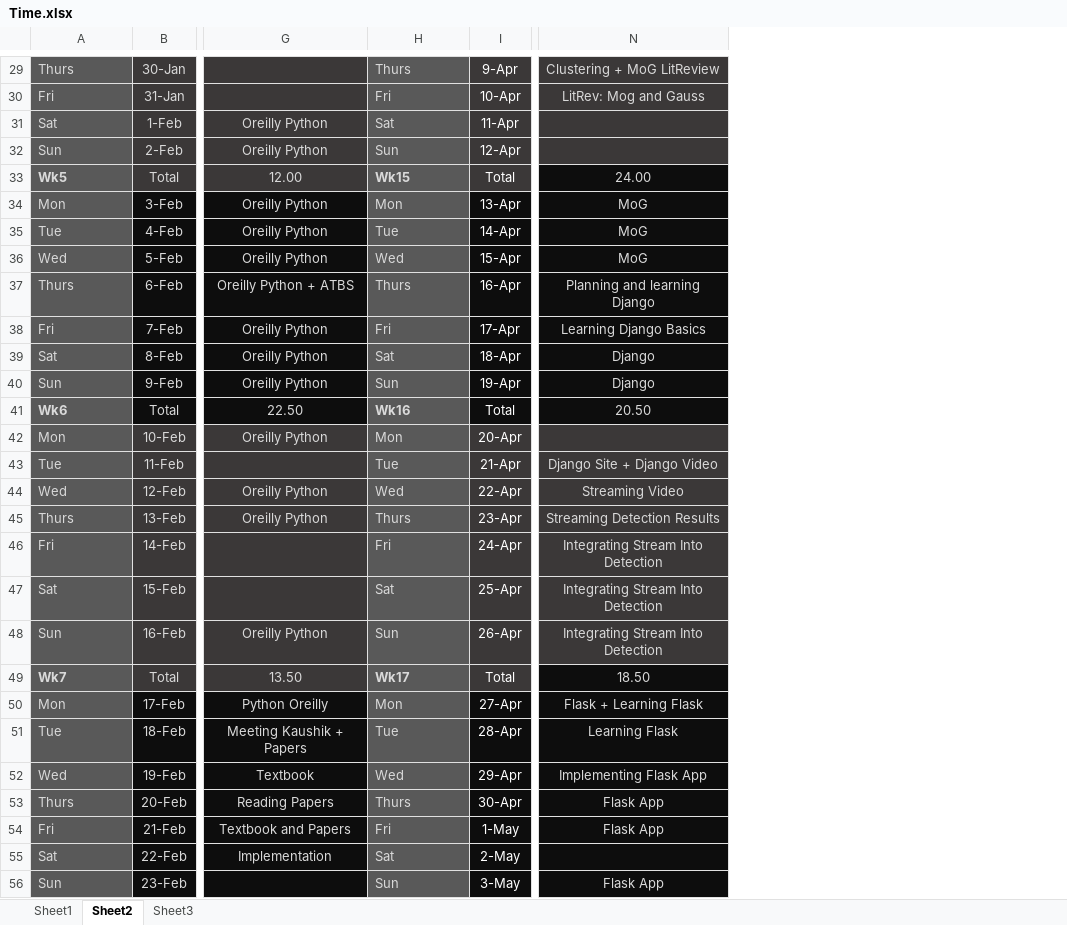
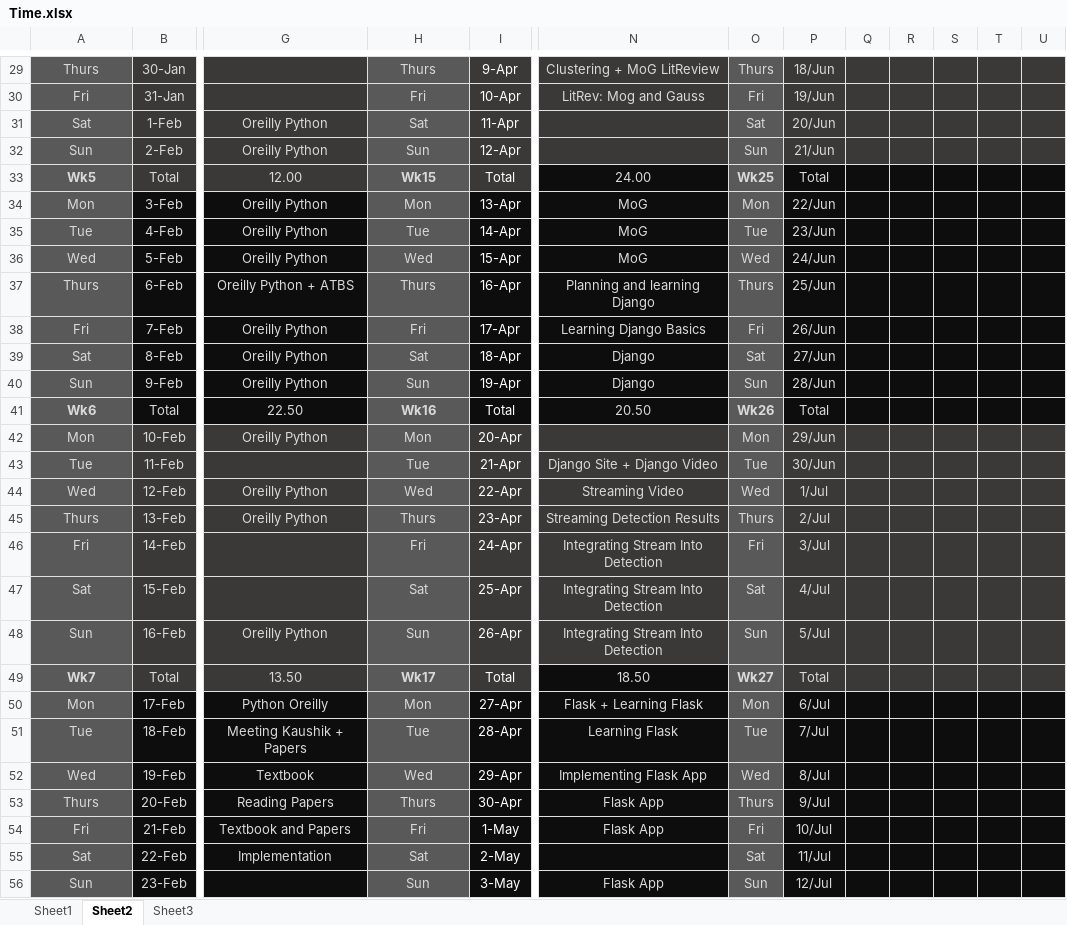
Before and after one commit to xolopx/thesisWindows, an Excel workbook: Time.xlsx, sheet Sheet2, drawn as a sheet; only a part is shown, gaps mark what is left out; values as stored, in another font and other column widths than the file's, no borders; charts and pictures and conditional formats not drawn; the diff covers the shown part only; the diff names each change by its address in the sheet, - before the commit and + after, or states it on an @@ line.

```diff
--- a/Time.xlsx (sheet Sheet2)
+++ b/Time.xlsx (sheet Sheet2)
+column O, rows 29-56: Thurs | Fri | Sat | Sun | Wk25 | Mon | Tue | Wed | Thurs | Fri | Sat | Sun | Wk26 | Mon | Tue | Wed | Thurs | Fri | Sat | Sun | Wk27 | Mon | Tue | Wed | Thurs | Fri | Sat | Sun
+column P, rows 29-56: 18/Jun | 19/Jun | 20/Jun | 21/Jun | Total | 22/Jun | 23/Jun | 24/Jun | 25/Jun | 26/Jun | 27/Jun | 28/Jun | Total | 29/Jun | 30/Jun | 1/Jul | 2/Jul | 3/Jul | 4/Jul | 5/Jul | Total | 6/Jul | 7/Jul | 8/Jul | 9/Jul | 10/Jul | 11/Jul | 12/Jul
+column Q, empty
+column R, empty
+column S, empty
+column T, empty
+column U, empty
-A29:A56 alignment: left
+A29:A56 alignment: center
-H29:H56 alignment: left
+H29:H56 alignment: center
```
Also changed, not shown: 30 edited cells and cell formats elsewhere in this sheet, charts or pictures, 14 other files.
